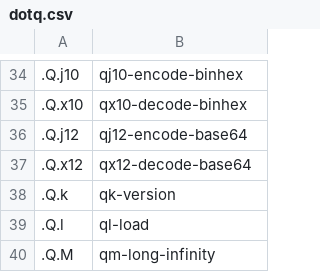
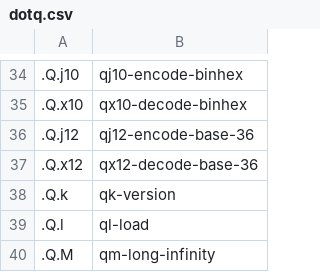
Before and after one commit to KxSystems/man, a CSV file: texts/dotq.csv, drawn as a sheet; only a part is shown, gaps mark what is left out.

Commit message:
Fixed error shifting case for .q.xxx Updated texts/doth and texts/dotq with revised bookmarks

```diff
--- a/texts/dotq.csv
+++ b/texts/dotq.csv
@@ -35,4 +35,4 @@
 .Q.x10,qx10-decode-binhex
-.Q.j12,qj12-encode-base64
-.Q.x12,qx12-decode-base64
+.Q.j12,qj12-encode-base-36
+.Q.x12,qx12-decode-base-36
 .Q.k,qk-version
```
Also changed, not shown: texts/doth.csv, 2 other files.
